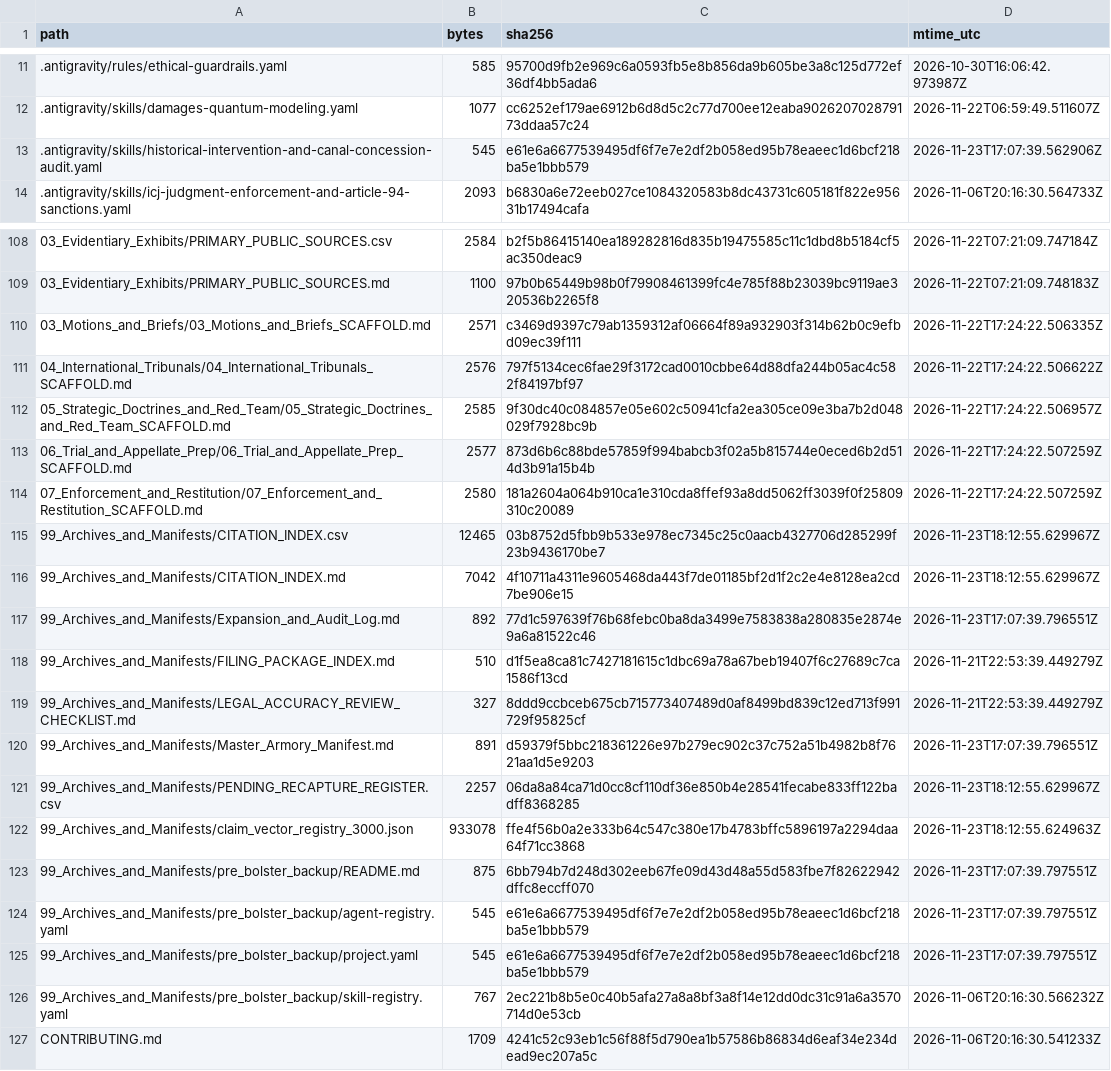
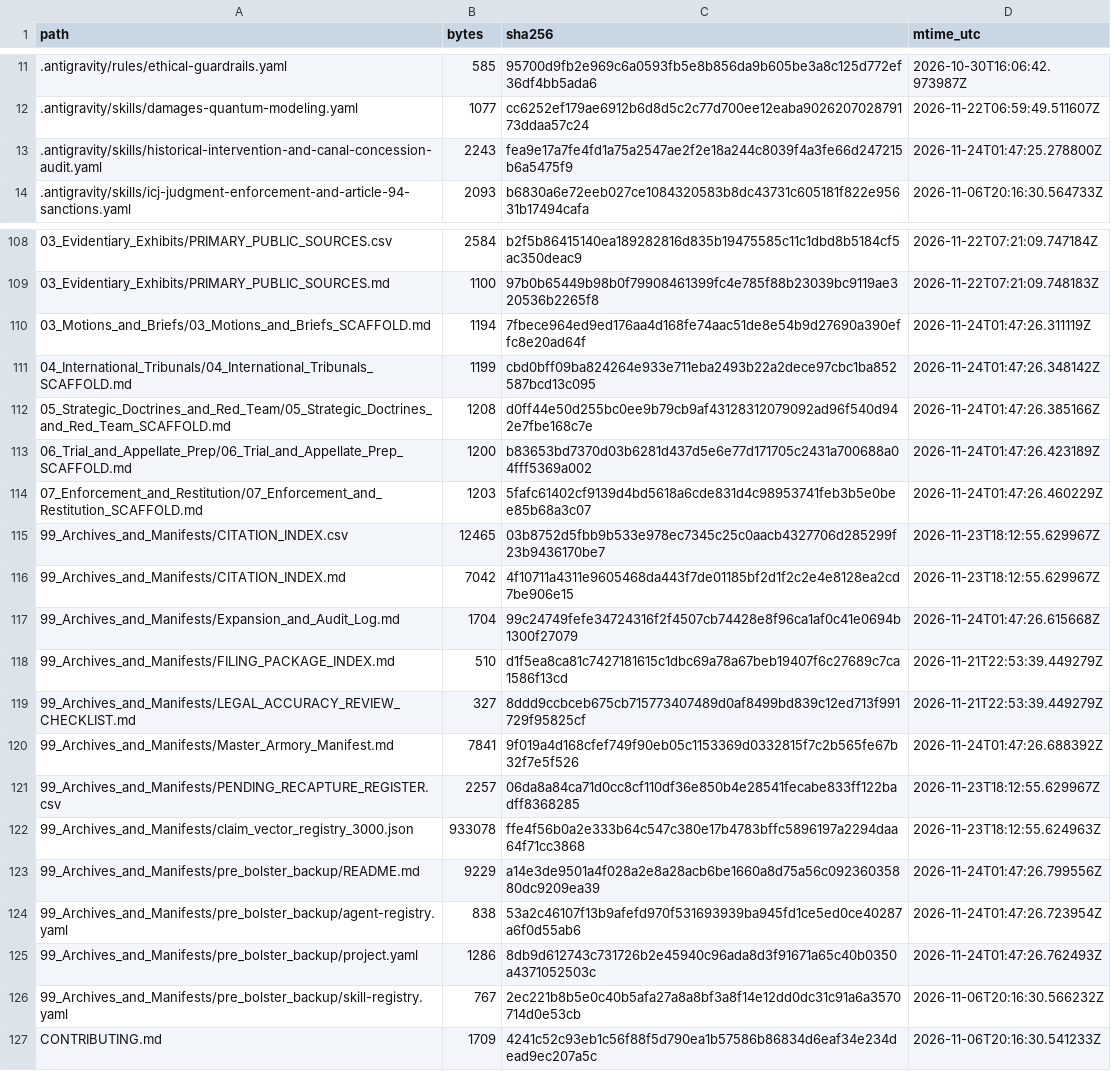
Before and after one commit to GlobalRestitutionAlliance/turtle-island-us-nm-ohkay-owingeh-new-mexico-master-litigation, a CSV file: 99_Archives_and_Manifests/MANIFEST_SHA256.csv, drawn as a sheet; only a part is shown, gaps mark what is left out; the diff covers the shown part only.

Commit message:
REVERTED DUE TO UNPROMPTED MASS J3WFICATED DATA CORRUPTION BY COMPROMISED BIASED LLM/ARTIFICIAL INTELLIGENCE MODELS

```diff
--- a/99_Archives_and_Manifests/MANIFEST_SHA256.csv
+++ b/99_Archives_and_Manifests/MANIFEST_SHA256.csv
@@ -12,3 +12,3 @@ path,bytes,sha256,mtime_utc
 .antigravity/skills/damages-quantum-modeling.yaml,1077,cc6252ef179ae6912b6d8d5c2c77d700ee12eaba902620702879173ddaa57c24,2026-11-22T06:59:49.511607Z
-.antigravity/skills/historical-intervention-and-canal-concession-audit.yaml,545,e61e6a6677539495df6f7e7e2df2b058ed95b78eaeec1d6bcf218ba5e1bbb579,2026-11-23T17:07:39.562906Z
+.antigravity/skills/historical-intervention-and-canal-concession-audit.yaml,2243,fea9e17a7fe4fd1a75a2547ae2f2e18a244c8039f4a3fe66d247215b6a5475f9,2026-11-24T01:47:25.278800Z
 .antigravity/skills/icj-judgment-enforcement-and-article-94-sanctions.yaml,2093,b6830a6e72eeb027ce1084320583b8dc43731c605181f822e95631b17494cafa,2026-11-06T20:16:30.564733Z
@@ -109,18 +109,18 @@ path,bytes,sha256,mtime_utc
 03_Evidentiary_Exhibits/PRIMARY_PUBLIC_SOURCES.md,1100,97b0b65449b98b0f79908461399fc4e785f88b23039bc9119ae320536b2265f8,2026-11-22T07:21:09.748183Z
-03_Motions_and_Briefs/03_Motions_and_Briefs_SCAFFOLD.md,2571,c3469d9397c79ab1359312af06664f89a932903f314b62b0c9efbd09ec39f111,2026-11-22T17:24:22.506335Z
-04_International_Tribunals/04_International_Tribunals_SCAFFOLD.md,2576,797f5134cec6fae29f3172cad0010cbbe64d88dfa244b05ac4c582f84197bf97,2026-11-22T17:24:22.506622Z
-05_Strategic_Doctrines_and_Red_Team/05_Strategic_Doctrines_and_Red_Team_SCAFFOLD.md,2585,9f30dc40c084857e05e602c50941cfa2ea305ce09e3ba7b2d048029f7928bc9b,2026-11-22T17:24:22.506957Z
-06_Trial_and_Appellate_Prep/06_Trial_and_Appellate_Prep_SCAFFOLD.md,2577,873d6b6c88bde57859f994babcb3f02a5b815744e0eced6b2d514d3b91a15b4b,2026-11-22T17:24:22.507259Z
-07_Enforcement_and_Restitution/07_Enforcement_and_Restitution_SCAFFOLD.md,2580,181a2604a064b910ca1e310cda8ffef93a8dd5062ff3039f0f25809310c20089,2026-11-22T17:24:22.507259Z
+03_Motions_and_Briefs/03_Motions_and_Briefs_SCAFFOLD.md,1194,7fbece964ed9ed176aa4d168fe74aac51de8e54b9d27690a390effc8e20ad64f,2026-11-24T01:47:26.311119Z
+04_International_Tribunals/04_International_Tribunals_SCAFFOLD.md,1199,cbd0bff09ba824264e933e711eba2493b22a2dece97cbc1ba852587bcd13c095,2026-11-24T01:47:26.348142Z
+05_Strategic_Doctrines_and_Red_Team/05_Strategic_Doctrines_and_Red_Team_SCAFFOLD.md,1208,d0ff44e50d255bc0ee9b79cb9af43128312079092ad96f540d942e7fbe168c7e,2026-11-24T01:47:26.385166Z
+06_Trial_and_Appellate_Prep/06_Trial_and_Appellate_Prep_SCAFFOLD.md,1200,b83653bd7370d03b6281d437d5e6e77d171705c2431a700688a04fff5369a002,2026-11-24T01:47:26.423189Z
+07_Enforcement_and_Restitution/07_Enforcement_and_Restitution_SCAFFOLD.md,1203,5fafc61402cf9139d4bd5618a6cde831d4c98953741feb3b5e0bee85b68a3c07,2026-11-24T01:47:26.460229Z
 99_Archives_and_Manifests/CITATION_INDEX.csv,12465,03b8752d5fbb9b533e978ec7345c25c0aacb4327706d285299f23b9436170be7,2026-11-23T18:12:55.629967Z
 99_Archives_and_Manifests/CITATION_INDEX.md,7042,4f10711a4311e9605468da443f7de01185bf2d1f2c2e4e8128ea2cd7be906e15,2026-11-23T18:12:55.629967Z
-99_Archives_and_Manifests/Expansion_and_Audit_Log.md,892,77d1c597639f76b68febc0ba8da3499e7583838a280835e2874e9a6a81522c46,2026-11-23T17:07:39.796551Z
+99_Archives_and_Manifests/Expansion_and_Audit_Log.md,1704,99c24749fefe34724316f2f4507cb74428e8f96ca1af0c41e0694b1300f27079,2026-11-24T01:47:26.615668Z
 99_Archives_and_Manifests/FILING_PACKAGE_INDEX.md,510,d1f5ea8ca81c7427181615c1dbc69a78a67beb19407f6c27689c7ca1586f13cd,2026-11-21T22:53:39.449279Z
 99_Archives_and_Manifests/LEGAL_ACCURACY_REVIEW_CHECKLIST.md,327,8ddd9ccbceb675cb715773407489d0af8499bd839c12ed713f991729f95825cf,2026-11-21T22:53:39.449279Z
-99_Archives_and_Manifests/Master_Armory_Manifest.md,891,d59379f5bbc218361226e97b279ec902c37c752a51b4982b8f7621aa1d5e9203,2026-11-23T17:07:39.796551Z
+99_Archives_and_Manifests/Master_Armory_Manifest.md,7841,9f019a4d168cfef749f90eb05c1153369d0332815f7c2b565fe67b32f7e5f526,2026-11-24T01:47:26.688392Z
 99_Archives_and_Manifests/PENDING_RECAPTURE_REGISTER.csv,2257,06da8a84ca71d0cc8cf110df36e850b4e28541fecabe833ff122badff8368285,2026-11-23T18:12:55.629967Z
 99_Archives_and_Manifests/claim_vector_registry_3000.json,933078,ffe4f56b0a2e333b64c547c380e17b4783bffc5896197a2294daa64f71cc3868,2026-11-23T18:12:55.624963Z
-99_Archives_and_Manifests/pre_bolster_backup/README.md,875,6bb794b7d248d302eeb67fe09d43d48a55d583fbe7f82622942dffc8eccff070,2026-11-23T17:07:39.797551Z
-99_Archives_and_Manifests/pre_bolster_backup/agent-registry.yaml,545,e61e6a6677539495df6f7e7e2df2b058ed95b78eaeec1d6bcf218ba5e1bbb579,2026-11-23T17:07:39.797551Z
-99_Archives_and_Manifests/pre_bolster_backup/project.yaml,545,e61e6a6677539495df6f7e7e2df2b058ed95b78eaeec1d6bcf218ba5e1bbb579,2026-11-23T17:07:39.797551Z
+99_Archives_and_Manifests/pre_bolster_backup/README.md,9229,a14e3de9501a4f028a2e8a28acb6be1660a8d75a56c09236035880dc9209ea39,2026-11-24T01:47:26.799556Z
+99_Archives_and_Manifests/pre_bolster_backup/agent-registry.yaml,838,53a2c46107f13b9afefd970f531693939ba945fd1ce5ed0ce40287a6f0d55ab6,2026-11-24T01:47:26.723954Z
+99_Archives_and_Manifests/pre_bolster_backup/project.yaml,1286,8db9d612743c731726b2e45940c96ada8d3f91671a65c40b0350a4371052503c,2026-11-24T01:47:26.762493Z
 99_Archives_and_Manifests/pre_bolster_backup/skill-registry.yaml,767,2ec221b8b5e0c40b5afa27a8a8bf3a8f14e12dd0dc31c91a6a3570714d0e53cb,2026-11-06T20:16:30.566232Z
```
Also changed, not shown: 77 edited cells elsewhere in this file, 37 other files.
